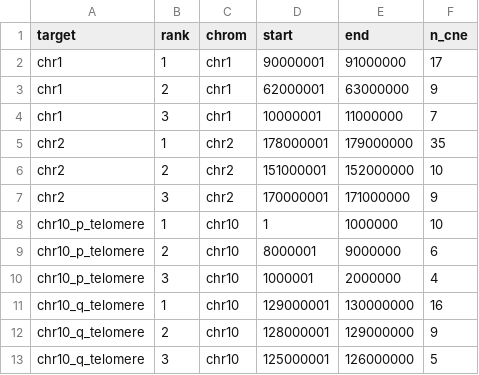
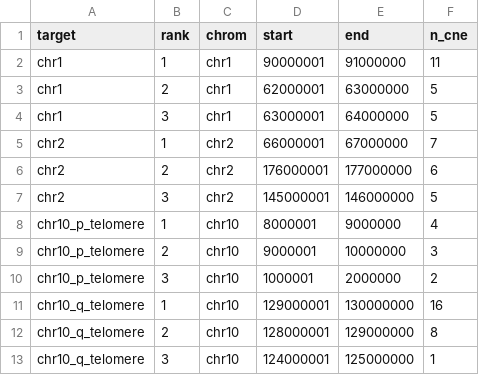
Before and after one commit to fka21/CNE_fin, a TSV file: output/reports/sarcopterygii_density_peaks_hsap.tsv, drawn as a sheet.

Commit message:
added hsap exon filter in 01 step

```diff
--- a/output/reports/sarcopterygii_density_peaks_hsap.tsv
+++ b/output/reports/sarcopterygii_density_peaks_hsap.tsv
@@ -1,13 +1,13 @@
 target	rank	chrom	start	end	n_cne
-chr1	1	chr1	90000001	91000000	17
-chr1	2	chr1	62000001	63000000	9
-chr1	3	chr1	10000001	11000000	7
-chr2	1	chr2	178000001	179000000	35
-chr2	2	chr2	151000001	152000000	10
-chr2	3	chr2	170000001	171000000	9
-chr10_p_telomere	1	chr10	1	1000000	10
-chr10_p_telomere	2	chr10	8000001	9000000	6
-chr10_p_telomere	3	chr10	1000001	2000000	4
+chr1	1	chr1	90000001	91000000	11
+chr1	2	chr1	62000001	63000000	5
+chr1	3	chr1	63000001	64000000	5
+chr2	1	chr2	66000001	67000000	7
+chr2	2	chr2	176000001	177000000	6
+chr2	3	chr2	145000001	146000000	5
+chr10_p_telomere	1	chr10	8000001	9000000	4
+chr10_p_telomere	2	chr10	9000001	10000000	3
+chr10_p_telomere	3	chr10	1000001	2000000	2
 chr10_q_telomere	1	chr10	129000001	130000000	16
-chr10_q_telomere	2	chr10	128000001	129000000	9
-chr10_q_telomere	3	chr10	125000001	126000000	5
+chr10_q_telomere	2	chr10	128000001	129000000	8
+chr10_q_telomere	3	chr10	124000001	125000000	1
```
Also changed, not shown: 22 other files.
